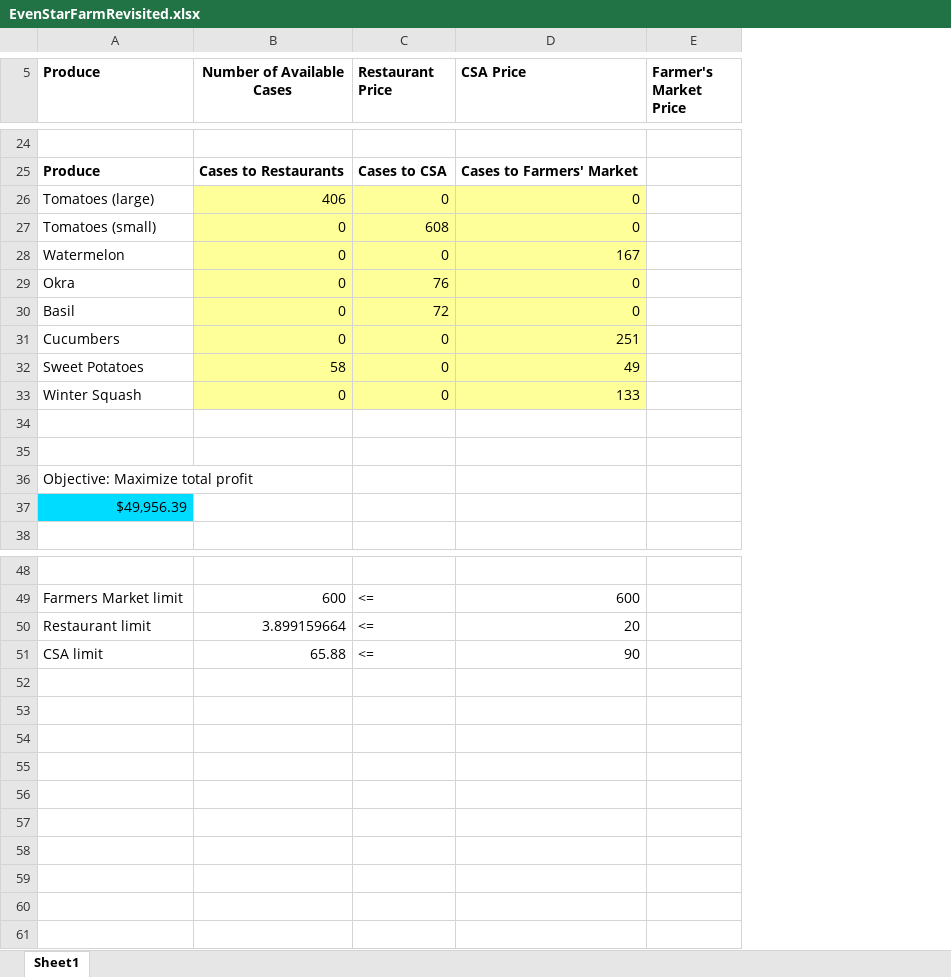
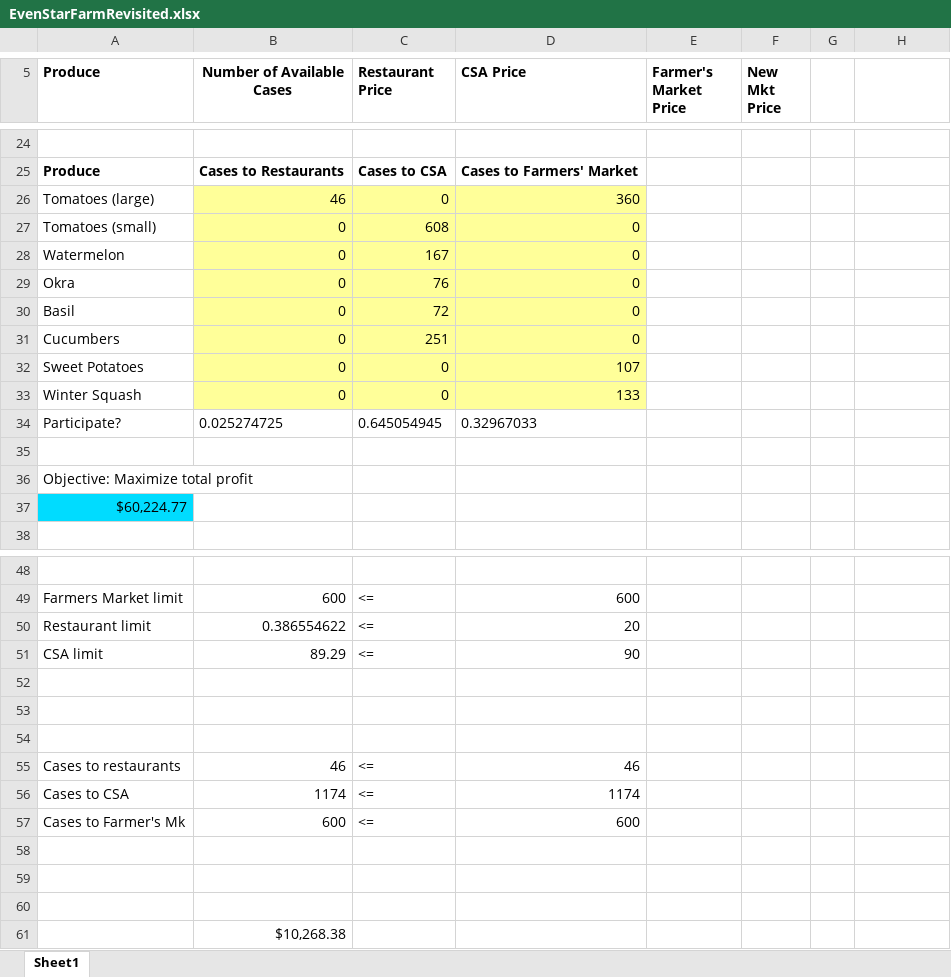
Before and after one commit to Mark-Ko/MITx15.071-Spring-2014, an Excel workbook: week10/EvenStarFarmRevisited.xlsx, sheet Sheet1, drawn as a sheet; only a part is shown, gaps mark what is left out; values as stored, in another font and other column widths than the file's, no borders; addresses are those after the commit; the diff names each change by its address in the sheet, - before the commit and + after, or states it on an @@ line.

Commit message:
week 10 homework complete

```diff
--- a/week10/EvenStarFarmRevisited.xlsx (sheet Sheet1)
+++ b/week10/EvenStarFarmRevisited.xlsx (sheet Sheet1)
+column E (Farmer's Market Price), empty
+column F (New Mkt Price), empty
+column G, empty
-H5: Farmer's Market Price
+H5: (empty)
-B26 (Number of Available Cases): 406
+B26 (Number of Available Cases): 46
-D26 (CSA Price): 0
+D26 (CSA Price): 360
-C28 (Restaurant Price): 0
+C28 (Restaurant Price): 167
-D28 (CSA Price): 167
+D28 (CSA Price): 0
-C31 (Restaurant Price): 0
+C31 (Restaurant Price): 251
-D31 (CSA Price): 251
+D31 (CSA Price): 0
-B32 (Number of Available Cases): 58
+B32 (Number of Available Cases): 0
-D32 (CSA Price): 49
+D32 (CSA Price): 107
-row 34: (empty)
+row 34: Participate? | 0.025274725 | 0.645054945 | 0.32967033
-A37 (Produce): $49,956.39
+A37 (Produce): $60,224.77
-B50 (Number of Available Cases): 3.899159664
+B50 (Number of Available Cases): 0.386554622
-B51 (Number of Available Cases): 65.88
+B51 (Number of Available Cases): 89.29
+row 52: (empty)
+row 53: (empty)
+row 54: (empty)
+row 55: Cases to restaurants | 46 | <= | 46
+row 56: Cases to CSA | 1174 | <= | 1174
+row 57: Cases to Farmer's Mk | 600 | <= | 600
+row 58: (empty)
+row 59: (empty)
+row 60: (empty)
+row 61:  | $10,268.38
```
